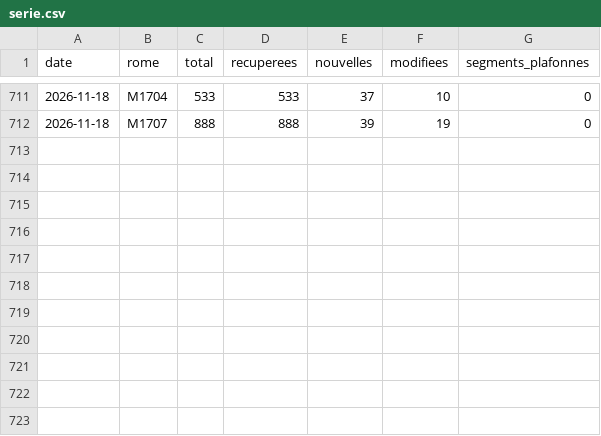
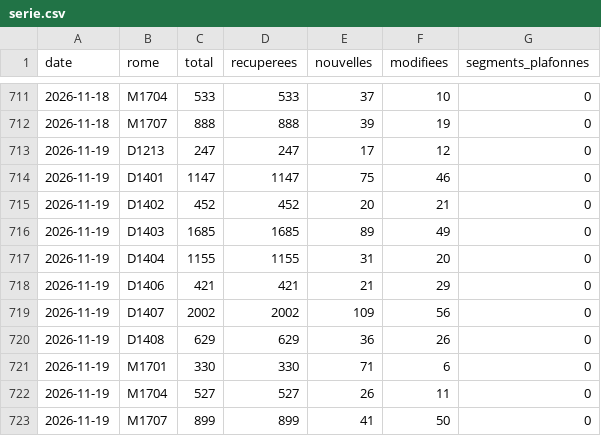
Before and after one commit to MaelLozachmeur/assistant-commercial-v2, a CSV file: data/serie.csv, drawn as a sheet; only a part is shown, gaps mark what is left out; the diff names each change by its address in the sheet, - before the commit and + after, or states it on an @@ line.

```diff
--- a/data/serie.csv
+++ b/data/serie.csv
+row 713: 2026-11-19 | D1213 | 247 | 247 | 17 | 12 | 0
+row 714: 2026-11-19 | D1401 | 1147 | 1147 | 75 | 46 | 0
+row 715: 2026-11-19 | D1402 | 452 | 452 | 20 | 21 | 0
+row 716: 2026-11-19 | D1403 | 1685 | 1685 | 89 | 49 | 0
+row 717: 2026-11-19 | D1404 | 1155 | 1155 | 31 | 20 | 0
+row 718: 2026-11-19 | D1406 | 421 | 421 | 21 | 29 | 0
+row 719: 2026-11-19 | D1407 | 2002 | 2002 | 109 | 56 | 0
+row 720: 2026-11-19 | D1408 | 629 | 629 | 36 | 26 | 0
+row 721: 2026-11-19 | M1701 | 330 | 330 | 71 | 6 | 0
+row 722: 2026-11-19 | M1704 | 527 | 527 | 26 | 11 | 0
+row 723: 2026-11-19 | M1707 | 899 | 899 | 41 | 50 | 0
```
Also changed, not shown: 14 other files.
